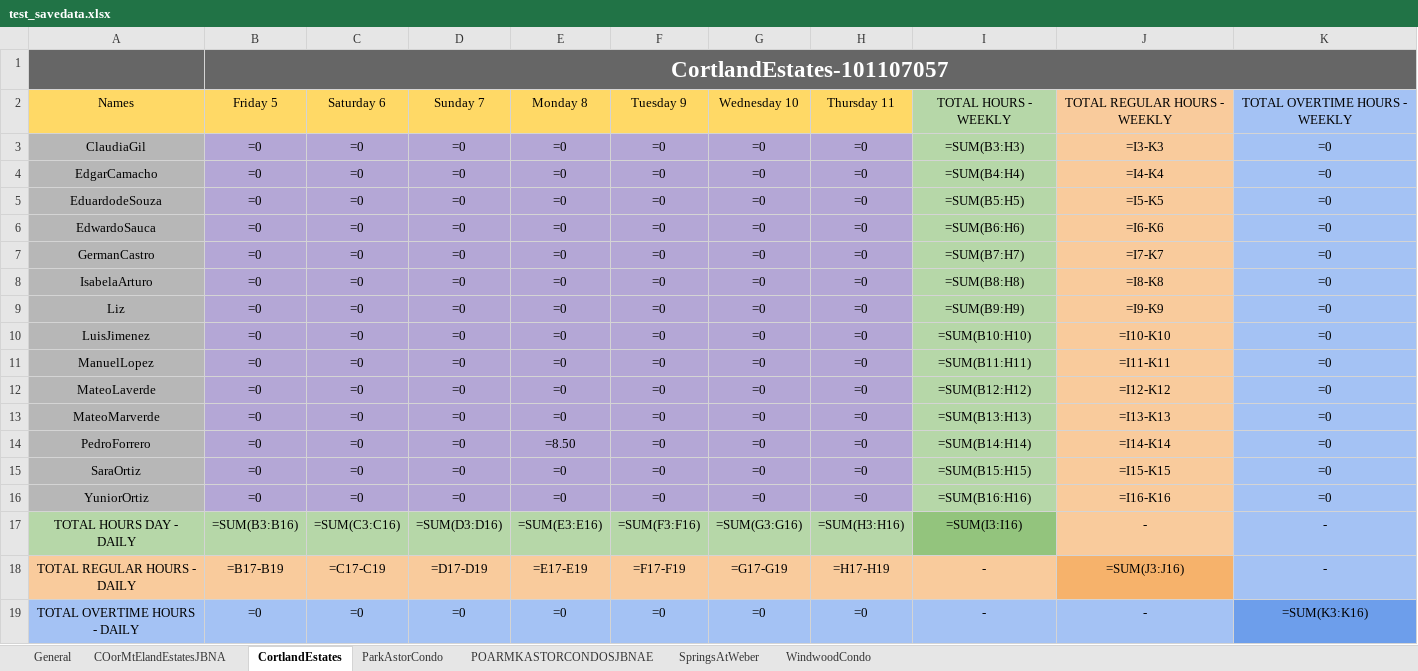
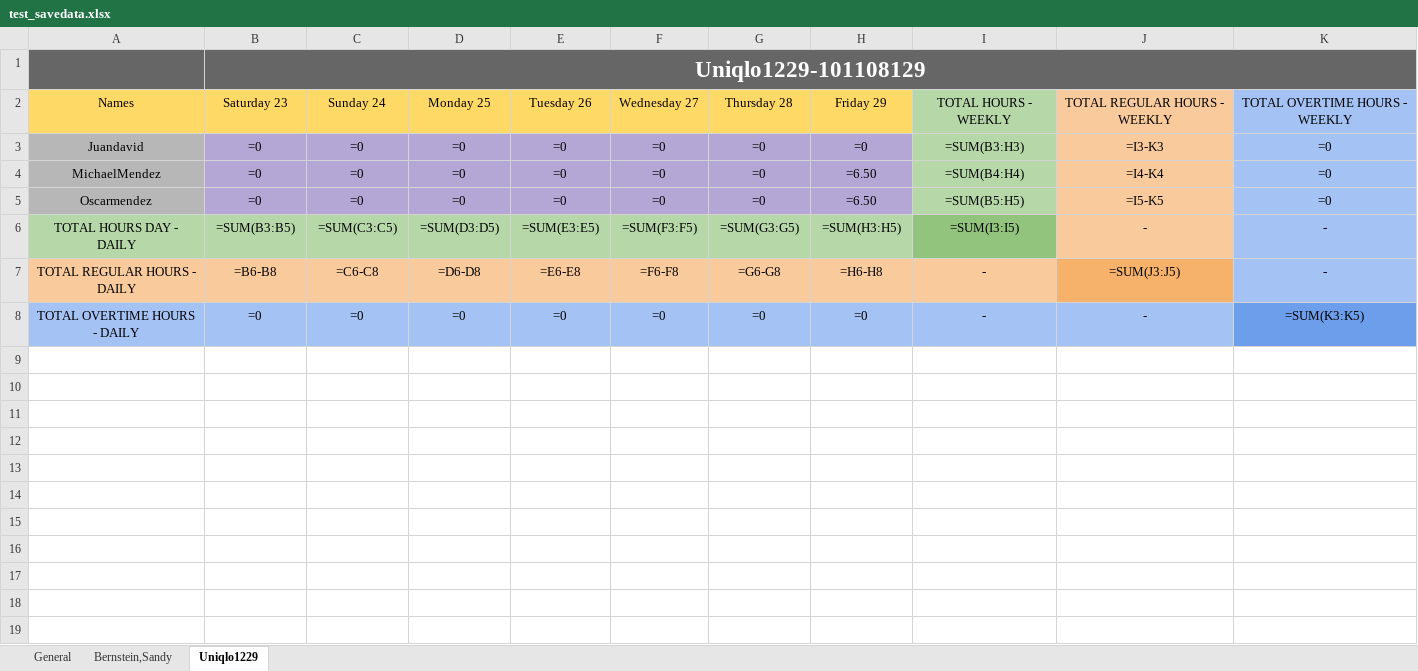
Before and after one commit to Pproni/PDFLector, an Excel workbook: test_savedata.xlsx, sheet Uniqlo1229, drawn as a sheet; values as stored, in another font and other column widths than the file's, no borders; formulas without a stored value are shown as written; removed rows and columns are numbered as before the commit, all else as after; the diff names each change by its address in the sheet, - before the commit and + after, or states it on an @@ line.

```diff
--- a/test_savedata.xlsx (sheet Uniqlo1229)
+++ b/test_savedata.xlsx (sheet Uniqlo1229)
-sheet tab: COorMtElandEstatesJBNA
+sheet tab: Bernstein,Sandy
-sheet tab: CortlandEstates
+sheet tab: Uniqlo1229
-sheet tab: ParkAstorCondo
-sheet tab: POARMKASTORCONDOSJBNAE
-sheet tab: SpringsAtWeber
-sheet tab: WindwoodCondo
-B1: CortlandEstates-101107057
+B1: Uniqlo1229-101108129
-B2: Friday 5
+B2: Saturday 23
-C2: Saturday 6
+C2: Sunday 24
-D2: Sunday 7
+D2: Monday 25
-E2: Monday 8
+E2: Tuesday 26
-F2: Tuesday 9
+F2: Wednesday 27
-G2: Wednesday 10
+G2: Thursday 28
-H2: Thursday 11
+H2: Friday 29
-A3: ClaudiaGil
+A3: Juandavid
-A4: EdgarCamacho
+A4: MichaelMendez
-H4:H5: =0
+H4:H5: =6.50
-A5: EduardodeSouza
+A5: Oscarmendez
-row 6: EdwardoSauca | =0 | =0 | =0 | =0 | =0 | =0 | =0 | =SUM(B6:H6) | =I6-K6 | =0
-row 7: GermanCastro | =0 | =0 | =0 | =0 | =0 | =0 | =0 | =SUM(B7:H7) | =I7-K7 | =0
-row 8: IsabelaArturo | =0 | =0 | =0 | =0 | =0 | =0 | =0 | =SUM(B8:H8) | =I8-K8 | =0
-row 9: Liz | =0 | =0 | =0 | =0 | =0 | =0 | =0 | =SUM(B9:H9) | =I9-K9 | =0
-row 10: LuisJimenez | =0 | =0 | =0 | =0 | =0 | =0 | =0 | =SUM(B10:H10) | =I10-K10 | =0
-row 11: ManuelLopez | =0 | =0 | =0 | =0 | =0 | =0 | =0 | =SUM(B11:H11) | =I11-K11 | =0
-row 12: MateoLaverde | =0 | =0 | =0 | =0 | =0 | =0 | =0 | =SUM(B12:H12) | =I12-K12 | =0
-row 13: MateoMarverde | =0 | =0 | =0 | =0 | =0 | =0 | =0 | =SUM(B13:H13) | =I13-K13 | =0
-row 14: PedroForrero | =0 | =0 | =0 | =8.50 | =0 | =0 | =0 | =SUM(B14:H14) | =I14-K14 | =0
-row 15: SaraOrtiz | =0 | =0 | =0 | =0 | =0 | =0 | =0 | =SUM(B15:H15) | =I15-K15 | =0
-row 16: YuniorOrtiz | =0 | =0 | =0 | =0 | =0 | =0 | =0 | =SUM(B16:H16) | =I16-K16 | =0
-B6: =SUM(B3:B16)
+B6: =SUM(B3:B5)
-C6: =SUM(C3:C16)
+C6: =SUM(C3:C5)
-D6: =SUM(D3:D16)
+D6: =SUM(D3:D5)
-E6: =SUM(E3:E16)
+E6: =SUM(E3:E5)
-F6: =SUM(F3:F16)
+F6: =SUM(F3:F5)
-G6: =SUM(G3:G16)
+G6: =SUM(G3:G5)
-H6: =SUM(H3:H16)
+H6: =SUM(H3:H5)
-I6: =SUM(I3:I16)
+I6: =SUM(I3:I5)
-B7: =B17-B19
+B7: =B6-B8
-C7: =C17-C19
+C7: =C6-C8
-D7: =D17-D19
+D7: =D6-D8
-E7: =E17-E19
+E7: =E6-E8
-F7: =F17-F19
+F7: =F6-F8
-G7: =G17-G19
+G7: =G6-G8
-H7: =H17-H19
+H7: =H6-H8
-J7: =SUM(J3:J16)
+J7: =SUM(J3:J5)
-K8: =SUM(K3:K16)
+K8: =SUM(K3:K5)
```
Also changed, not shown: sheet General, sheet Bernstein,Sandy, 39 other files.
